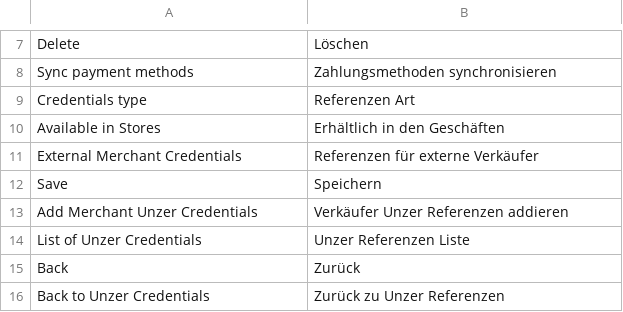
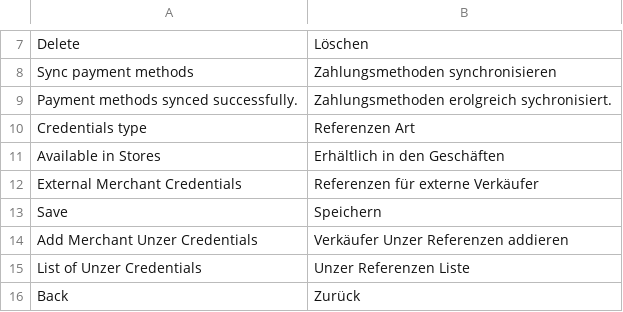
Before and after one commit to spryker-eco/unzer-gui, a CSV file: data/translation/Zed/de_DE.csv, drawn as a sheet; only a part is shown, gaps mark what is left out; the shorter side is filled out with more unchanged rows; the diff names each change by its address in the sheet, - before the commit and + after, or states it on an @@ line.

Commit message:
CC-14610 translation added, after AA review.

```diff
--- a/data/translation/Zed/de_DE.csv
+++ b/data/translation/Zed/de_DE.csv
+row 9: Payment methods synced successfully. | Zahlungsmethoden erolgreich sychronisiert.
```
Also changed, not shown: data/translation/Zed/en_US.csv.
